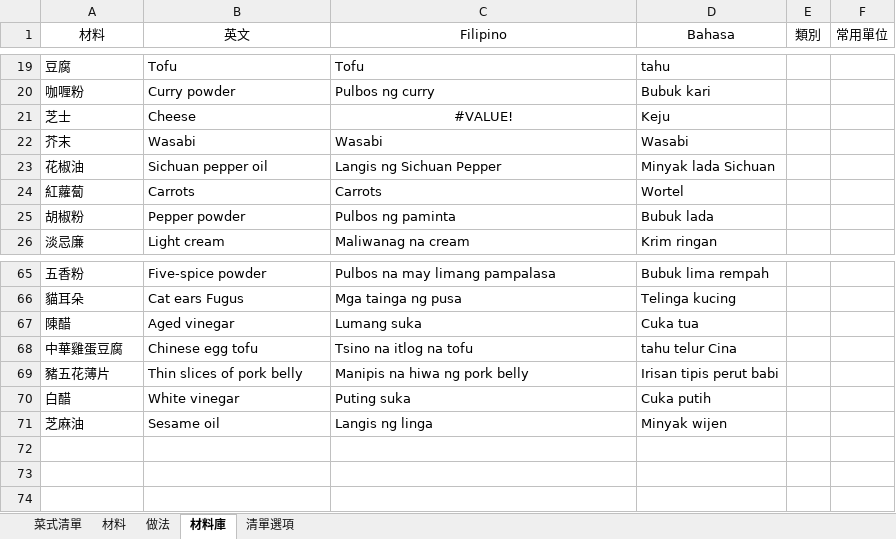
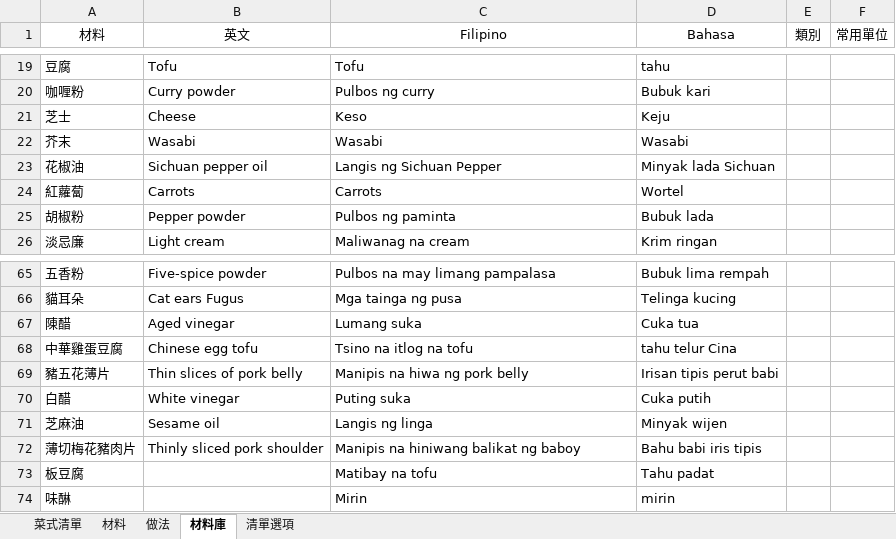
Before and after one commit to jsoiann/WeeklyMenu, an Excel workbook: 食譜.xlsx, sheet 材料庫, drawn as a sheet; only a part is shown, gaps mark what is left out; values as stored, in another font and other column widths than the file's, no borders; table styles not drawn; the diff names each change by its address in the sheet, - before the commit and + after, or states it on an @@ line.

```diff
--- a/食譜.xlsx (sheet 材料庫)
+++ b/食譜.xlsx (sheet 材料庫)
-C21 (Filipino): #VALUE!
+C21 (Filipino): Keso
-C21 alignment: center
+C21 alignment: left
+row 72: 薄切梅花豬肉片 | Thinly sliced pork shoulder | Manipis na hiniwang balikat ng baboy | Bahu babi iris tipis
+row 73: 板豆腐 |  | Matibay na tofu | Tahu padat
+row 74: 味醂 |  | Mirin | mirin
```
Also changed, not shown: sheet 做法, sheet 材料, sheet 菜式清單.
